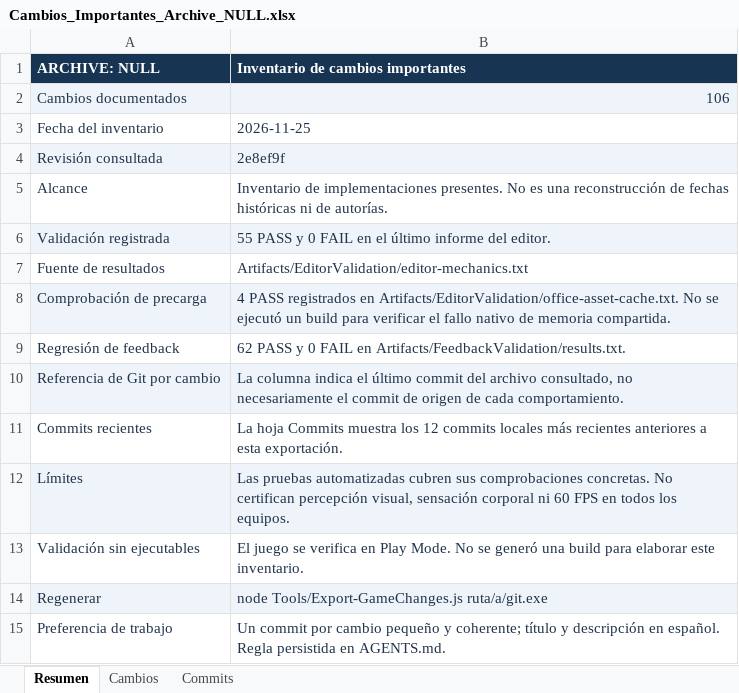
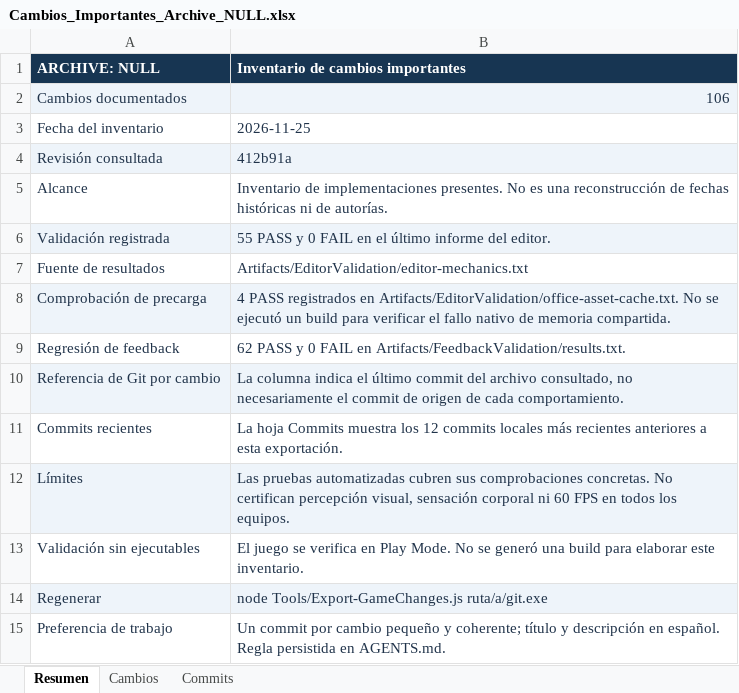
Before and after one commit to Pinky-Core/Archive-Null, an Excel workbook: Docs/Cambios_Importantes_Archive_NULL.xlsx, sheet Resumen, drawn as a sheet; values as stored, in another font and other column widths than the file's, no borders; the diff names each change by its address in the sheet, - before the commit and + after, or states it on an @@ line.

```diff
--- a/Docs/Cambios_Importantes_Archive_NULL.xlsx (sheet Resumen)
+++ b/Docs/Cambios_Importantes_Archive_NULL.xlsx (sheet Resumen)
-B4: 2e8ef9f
+B4: 412b91a
```
Also changed, not shown: sheet Commits, sheet Cambios, 1 other file.
